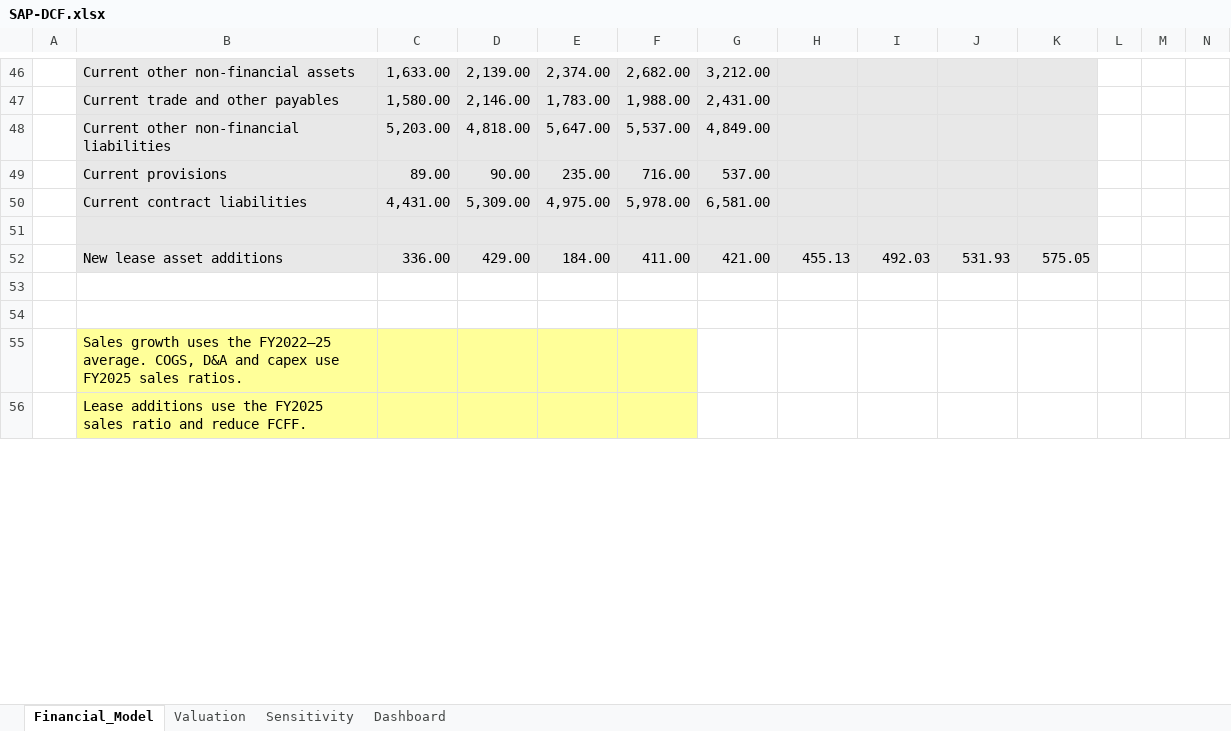
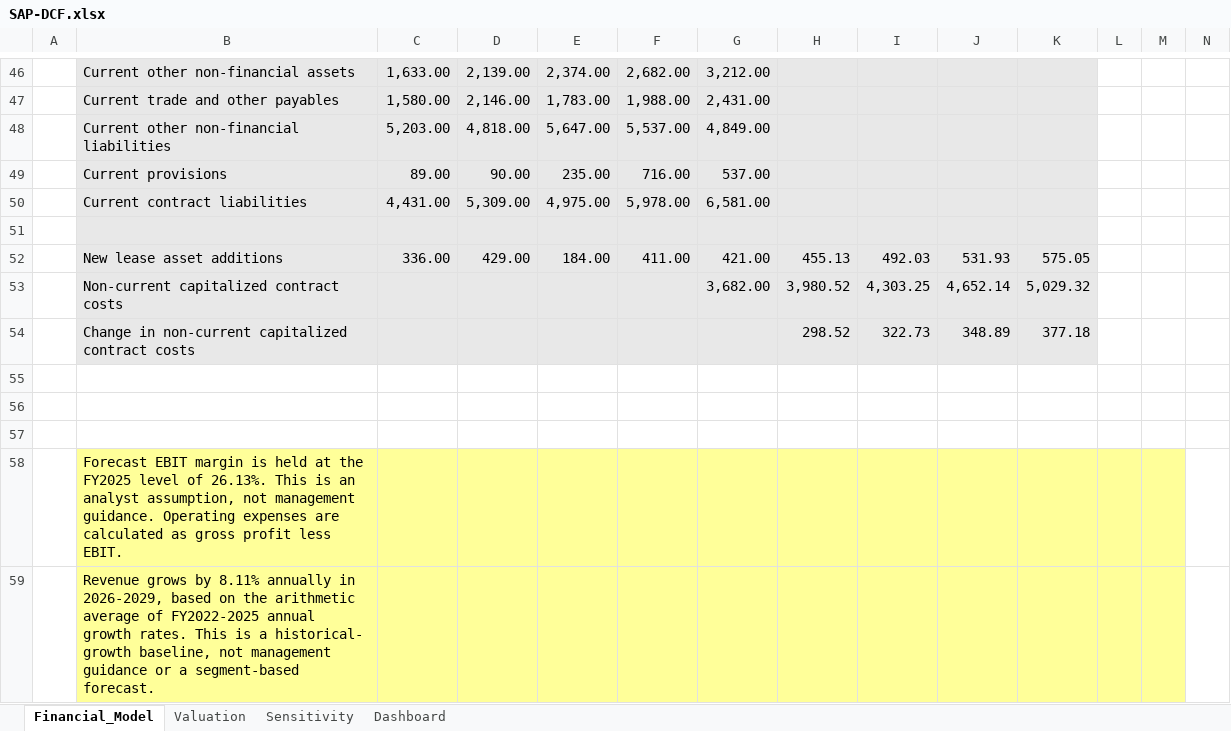
Before and after one commit to t8lgakilic/SAP-DCF-Valuation, an Excel workbook: SAP-DCF.xlsx, sheet Financial_Model, drawn as a sheet; only a part is shown, gaps mark what is left out; values as stored, in another font and other column widths than the file's, no borders; addresses are those after the commit; the diff covers the shown part only; the diff names each change by its address in the sheet, - before the commit and + after, or states it on an @@ line.

Commit message:
Add files via upload
Update SAP DCF model and add equity research report

```diff
--- a/SAP-DCF.xlsx (sheet Financial_Model)
+++ b/SAP-DCF.xlsx (sheet Financial_Model)
+row 53:  | Non-current capitalized contract costs |  |  |  |  | 3,682.00 | 3,980.52 | 4,303.25 | 4,652.14 | 5,029.32
+row 54:  | Change in non-current capitalized contract costs |  |  |  |  |  | 298.52 | 322.73 | 348.89 | 377.18
+row 57: (empty)
-B58: Sales growth uses the FY2022–25 average. COGS, D&A and capex use FY2025 sales ratios.
+B58: Forecast EBIT margin is held at the FY2025 level of 26.13%. This is an analyst assumption, not management guidance. Operating expenses are calculated as gross profit less EBIT.
-G58:M59 fill: none
+G58:M59 fill: #FFFF99
-B59: Lease additions use the FY2025 sales ratio and reduce FCFF.
+B59: Revenue grows by 8.11% annually in 2026-2029, based on the arithmetic average of FY2022-2025 annual growth rates. This is a historical- growth baseline, not management guidance or a segment-based forecast.
```
Also changed, not shown: 3 added rows, 37 edited cells and cell formats elsewhere in this sheet, sheet Valuation, sheet Sensitivity, sheet Dashboard, formulas that keep their value, charts or pictures, 1 other file.
